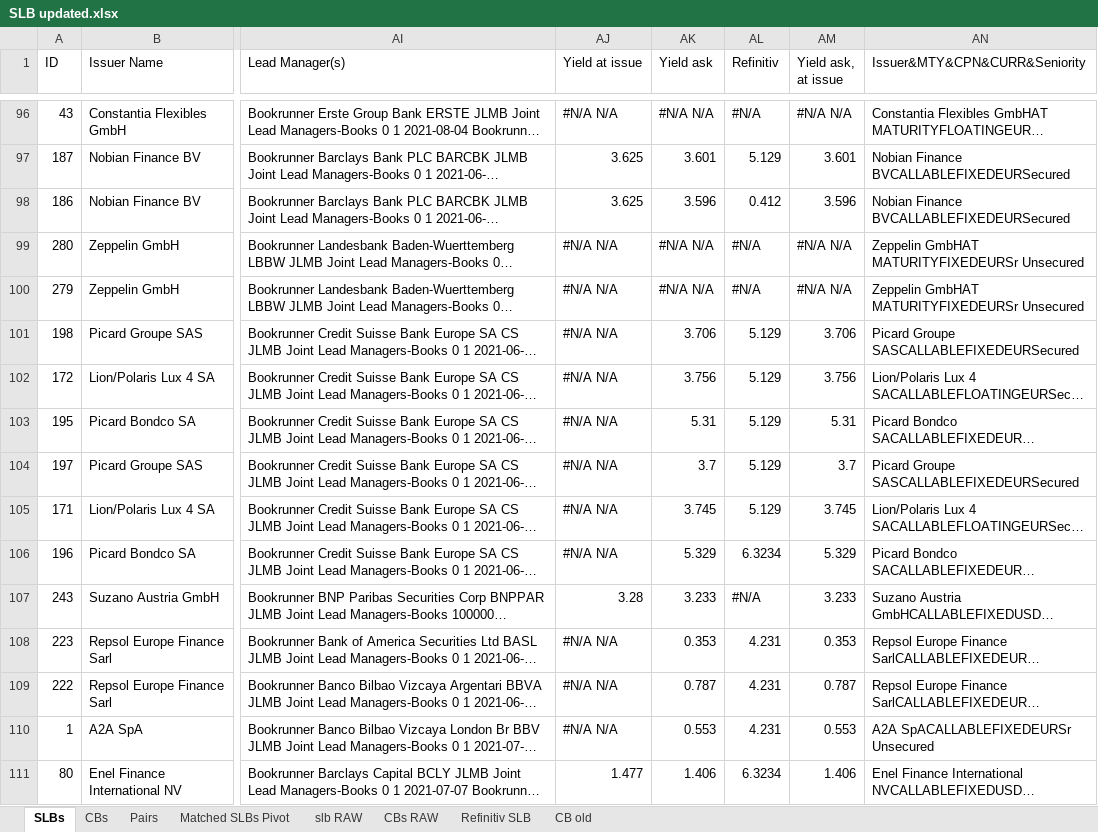
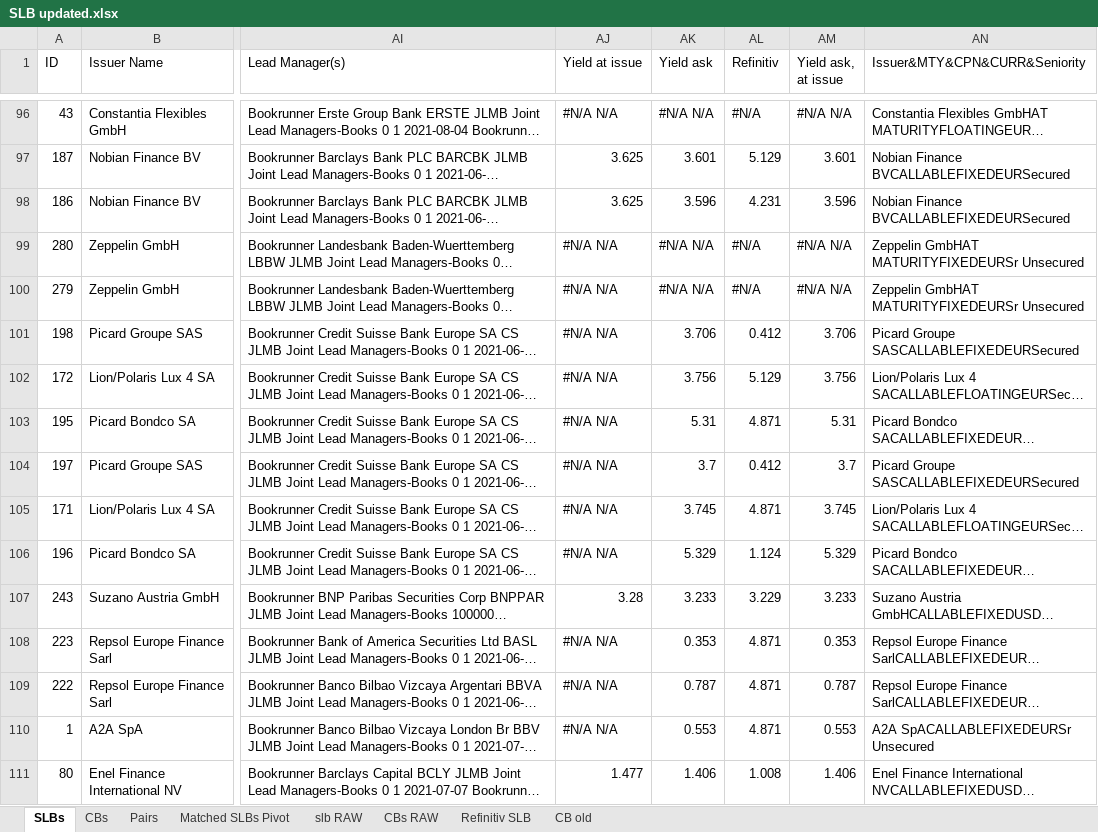
Before and after one commit to amanda-ramirez/thesis, an Excel workbook: SLB updated.xlsx, sheet SLBs, drawn as a sheet; only a part is shown, gaps mark what is left out; long unchanged cells end in …; values as stored, in another font and other column widths than the file's, no cell formats; charts and pictures and conditional formats not drawn; the diff covers the shown part only; the diff names each change by its address in the sheet, - before the commit and + after, or states it on an @@ line.

```diff
--- a/SLB updated.xlsx (sheet SLBs)
+++ b/SLB updated.xlsx (sheet SLBs)
-AL98 (Refinitiv): 0.412
+AL98 (Refinitiv): 4.231
-AL101 (Refinitiv): 5.129
+AL101 (Refinitiv): 0.412
-AL103 (Refinitiv): 5.129
+AL103 (Refinitiv): 4.871
-AL104 (Refinitiv): 5.129
+AL104 (Refinitiv): 0.412
-AL105 (Refinitiv): 5.129
+AL105 (Refinitiv): 4.871
-AL106 (Refinitiv): 6.3234
+AL106 (Refinitiv): 1.124
-AL107 (Refinitiv): #N/A
+AL107 (Refinitiv): 3.229
-AL108:AL110 (Refinitiv): 4.231
+AL108:AL110 (Refinitiv): 4.871
-AL111 (Refinitiv): 6.3234
+AL111 (Refinitiv): 1.008
```
Also changed, not shown: 71 edited cells elsewhere in this sheet, sheet Matched SLBs Pivot, sheet Pairs, sheet Refinitiv SLB, cell formats, formulas that keep their value, charts or pictures, true_pairs.xlsx, 40 other files.
